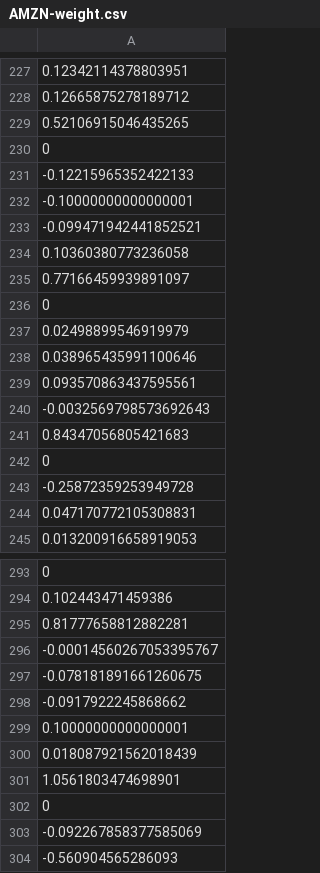
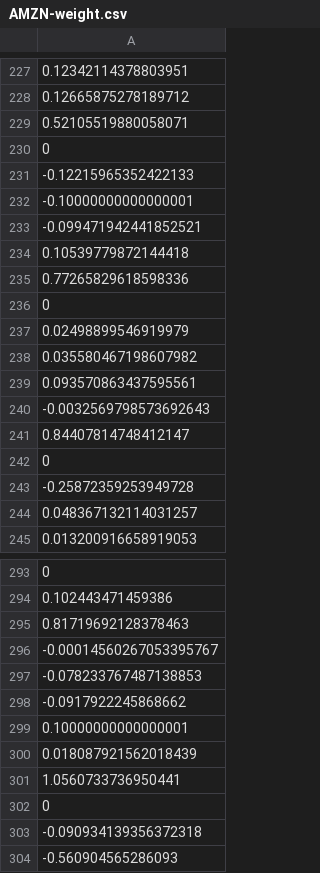
Before and after one commit to turican0/NeuralFin, a CSV file: AMZN-weight.csv, drawn as a sheet; only a part is shown, gaps mark what is left out; the diff covers the shown part only.

```diff
--- a/AMZN-weight.csv
+++ b/AMZN-weight.csv
@@ -228,3 +228,3 @@
 0.12665875278189712
-0.52106915046435265
+0.52105519880058071
 0
@@ -233,13 +233,13 @@
 -0.099471942441852521
-0.10360380773236058
-0.77166459939891097
+0.10539779872144418
+0.77265829618598336
 0
 0.02498899546919979
-0.038965435991100646
+0.035580467198607982
 0.093570863437595561
 -0.0032569798573692643
-0.84347056805421683
+0.84407814748412147
 0
 -0.25872359253949728
-0.047170772105308831
+0.048367132114031257
 0.013200916658919053
@@ -294,5 +294,5 @@
 0.102443471459386
-0.81777658812882281
+0.81719692128378463
 -0.00014560267053395767
--0.078181891661260675
+-0.078233767487138853
 -0.0917922245868662
@@ -300,5 +300,5 @@
 0.018087921562018439
-1.0561803474698901
+1.0560733736950441
 0
--0.092267858377585069
+-0.090934139356372318
 -0.560904565286093
```
Also changed, not shown: 76 edited cells elsewhere in this file, AMZN.csv, FB.csv, 21 other files.
